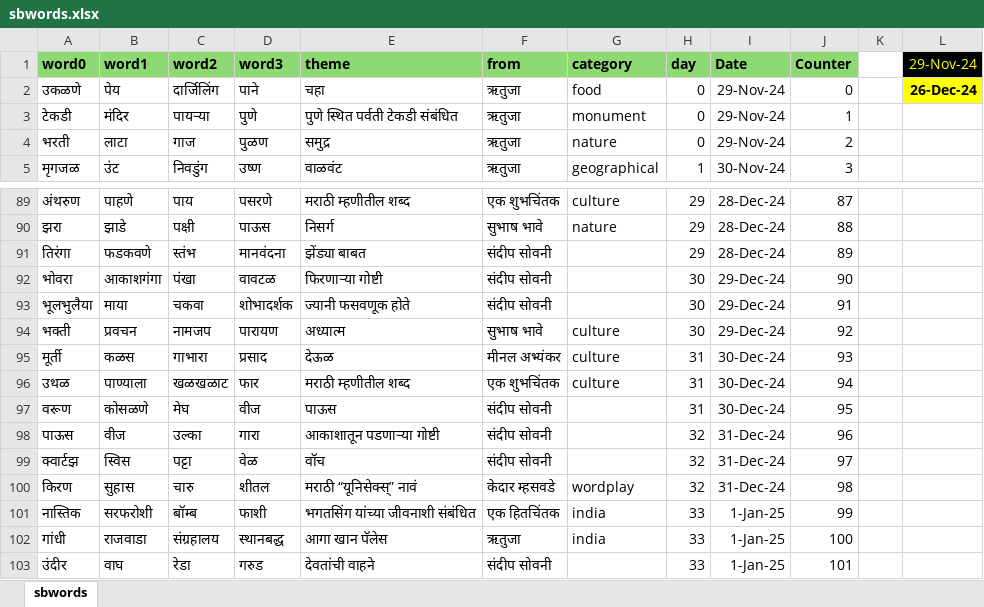
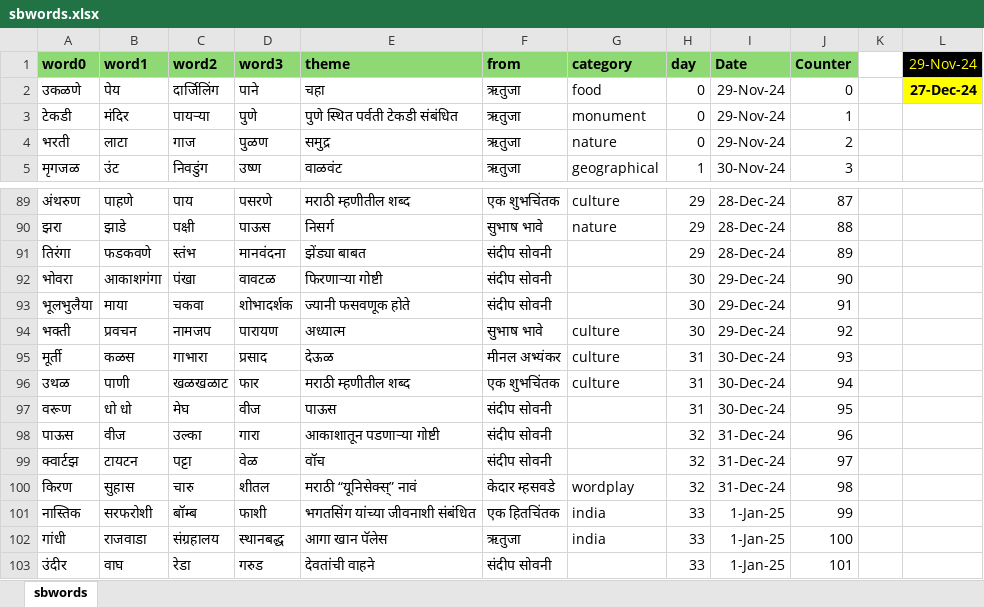
Before and after one commit to hrishinene/shabdakala, an Excel workbook: code/shabdakala/resource/sbwords.xlsx, sheet sbwords, drawn as a sheet; only a part is shown, gaps mark what is left out; values as stored, in another font and other column widths than the file's, no borders; conditional formats not drawn; the diff names each change by its address in the sheet, - before the commit and + after, or states it on an @@ line.

Commit message:
words words

```diff
--- a/code/shabdakala/resource/sbwords.xlsx (sheet sbwords)
+++ b/code/shabdakala/resource/sbwords.xlsx (sheet sbwords)
-L2 (29-Nov-24): 26-Dec-24
+L2 (29-Nov-24): 27-Dec-24
-B96 (word1): पाण्याला
+B96 (word1): पाणी
-B97 (word1): कोसळणे
+B97 (word1): धो धो
-B99 (word1): स्विस
+B99 (word1): टायटन
```
Also changed, not shown: 1 other file.
